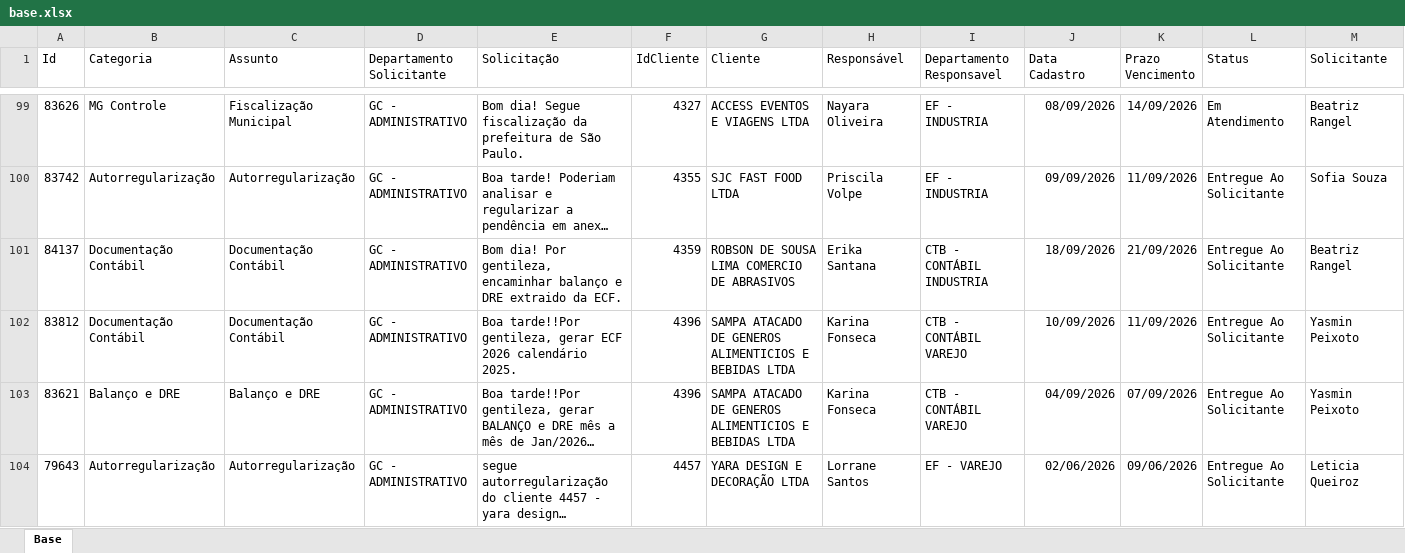
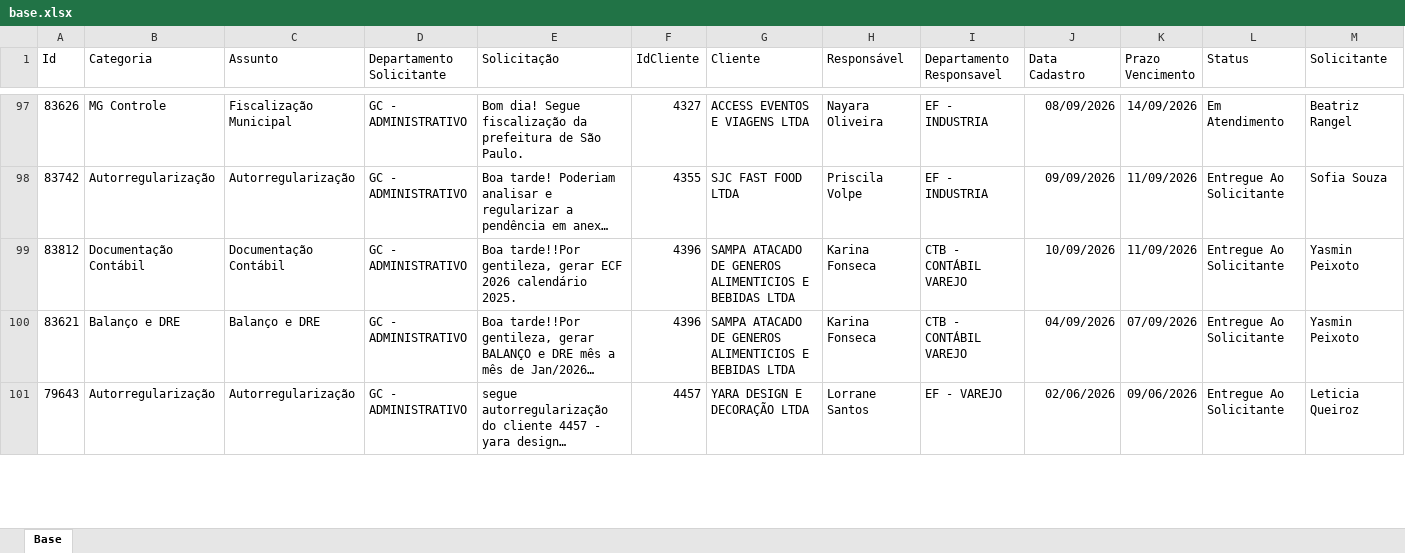
Before and after one commit to Controladoria-MG/Portal-dos-chamados, an Excel workbook: data/base.xlsx, sheet Base, drawn as a sheet; only a part is shown, gaps mark what is left out; long unchanged cells end in …; values as stored, in another font and other column widths than the file's, no borders; table styles not drawn; removed rows and columns are numbered as before the commit, all else as after; rows hold the shown columns only; the diff covers the shown part only; the diff names each change by its address in the sheet, - before the commit and + after, or states it on an @@ line.

```diff
--- a/data/base.xlsx (sheet Base)
+++ b/data/base.xlsx (sheet Base)
-row 101: 84137 | Documentação Contábil | Documentação Contábil | GC - ADMINISTRATIVO | Bom dia! Por gentileza, encaminhar balanço e DRE extraido da ECF. | 4359 | ROBSON DE SOUSA LIMA COMERCIO DE ABRASIVOS | Erika Santana | CTB - CONTÁBIL INDUSTRIA | 18/09/2026 | 21/09/2026 | Entregue Ao Solicitante | Beatriz Rangel
```
Also changed, not shown: 10 added rows, 11 removed rows, 22 moved rows and 4 edited cells elsewhere in this sheet, 2 other files.
